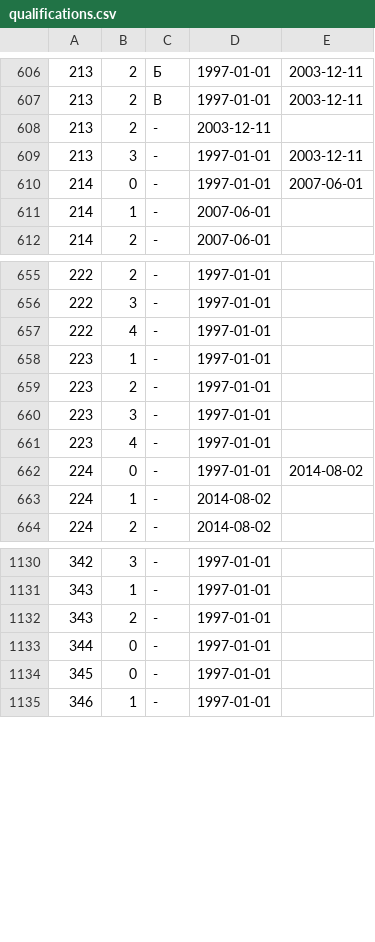
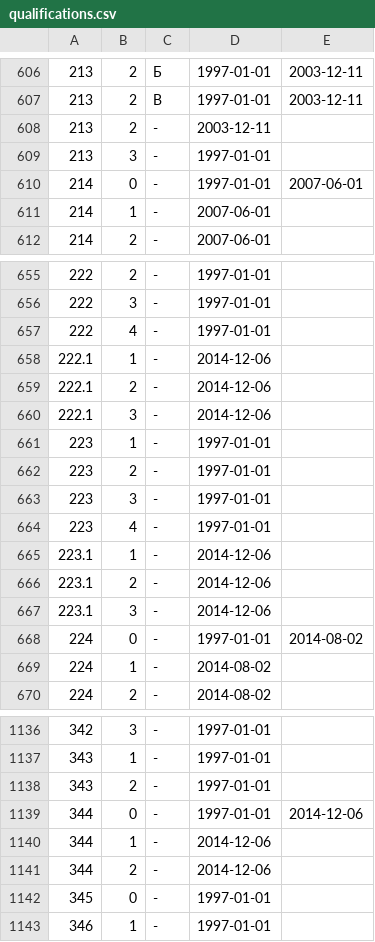
Before and after one commit to maNULL/criminal_code, a CSV file: qualifications.csv, drawn as a sheet; only a part is shown, gaps mark what is left out.

Commit message:
№№370-ФЗ,371-ФЗ от 24.11.2014

```diff
--- a/qualifications.csv
+++ b/qualifications.csv
@@ -608,3 +608,3 @@
 213,2,-,2003-12-11,
-213,3,-,1997-01-01,2003-12-11
+213,3,-,1997-01-01,
 214,0,-,1997-01-01,2007-06-01
@@ -657,2 +657,5 @@
 222,4,-,1997-01-01,
+222.1,1,-,2014-12-06,
+222.1,2,-,2014-12-06,
+222.1,3,-,2014-12-06,
 223,1,-,1997-01-01,
@@ -661,2 +664,5 @@
 223,4,-,1997-01-01,
+223.1,1,-,2014-12-06,
+223.1,2,-,2014-12-06,
+223.1,3,-,2014-12-06,
 224,0,-,1997-01-01,2014-08-02
@@ -1132,3 +1138,5 @@
 343,2,-,1997-01-01,
-344,0,-,1997-01-01,
+344,0,-,1997-01-01,2014-12-06
+344,1,-,2014-12-06,
+344,2,-,2014-12-06,
 345,0,-,1997-01-01,
```
